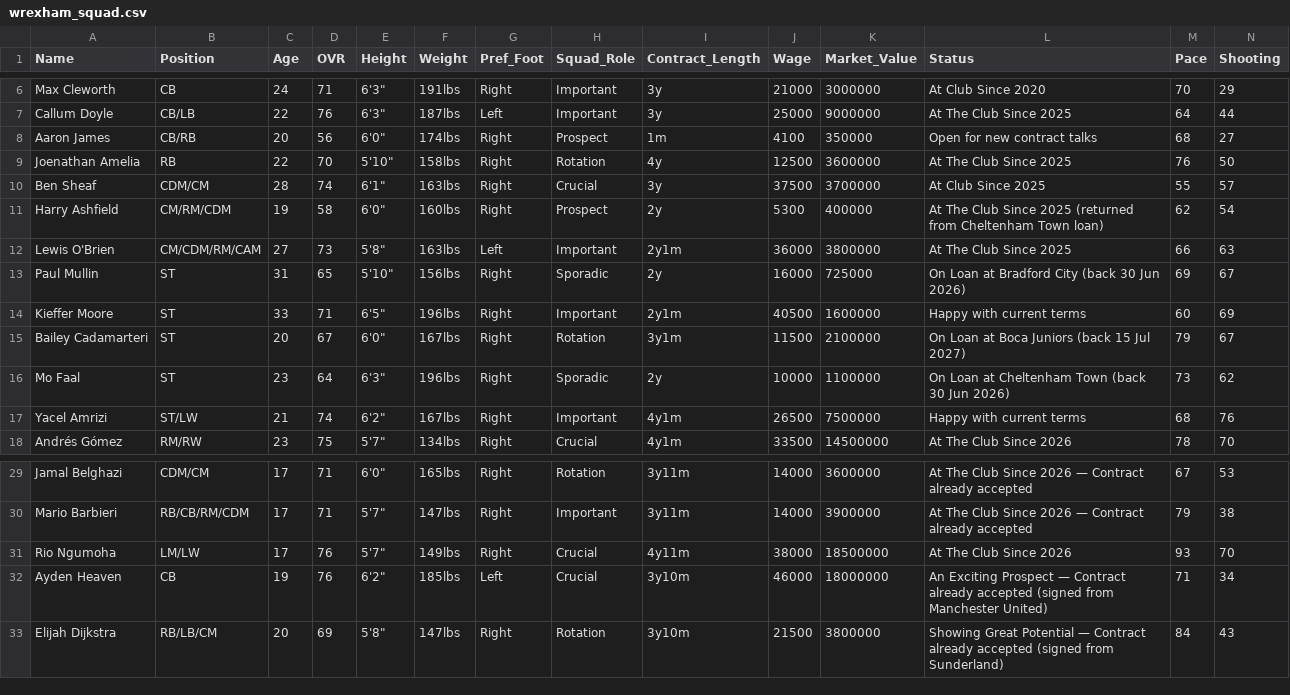
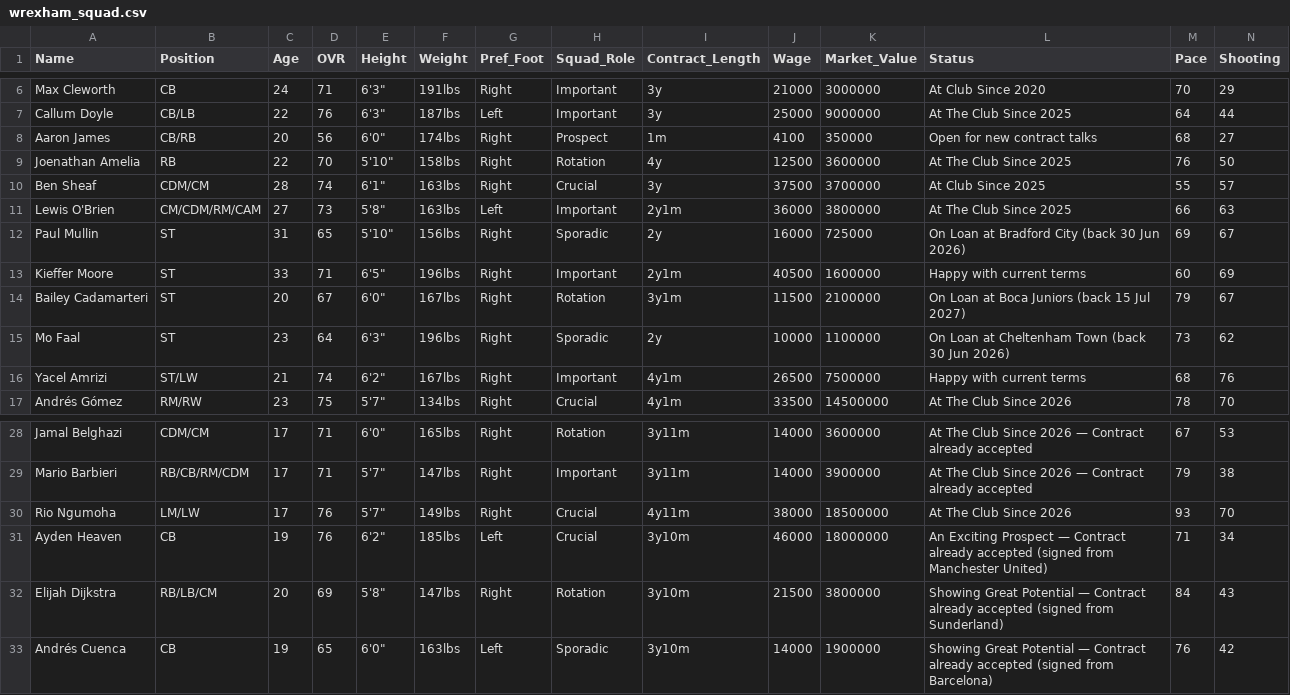
Before and after one commit to Gaunttk/Keeyvon-Jenkins-FC26-Manager-Career, a CSV file: wrexham_squad.csv, drawn as a sheet; only a part is shown, gaps mark what is left out; removed rows and columns are numbered as before the commit, all else as after; rows hold the shown columns only; the diff names each change by its address in the sheet, - before the commit and + after, or states it on an @@ line.

Commit message:
Wolves 2-0 win (first PL match), sign Cuenca, Ashfield sold to Silkeborg
- First Premier League match: beat Wolves 2-0 at home (Fruk, Ngumoha)
- Sign Andrés Cuenca (19, CB) from Barcelona for $1.9m
- Harry Ashfield sold to Silkeborg IF for $580,000
- Full player stats, PL standings table, journal entries (Dispatch + Hawk's Nest)
- Sync submit_data.js and season summary; remove processed screenshots

```diff
--- a/wrexham_squad.csv
+++ b/wrexham_squad.csv
-row 11: Harry Ashfield | CM/RM/CDM | 19 | 58 | 6'0" | 160lbs | Right | Prospect | 2y | 5300 | 400000 | At The Club Since 2025 (returned from Cheltenham Town loan) | 62 | 54
+row 33: Andrés Cuenca | CB | 19 | 65 | 6'0" | 163lbs | Left | Sporadic | 3y10m | 14000 | 1900000 | Showing Great Potential — Contract already accepted (signed from Barcelona) | 76 | 42
```
Also changed, not shown: 20 other files.
